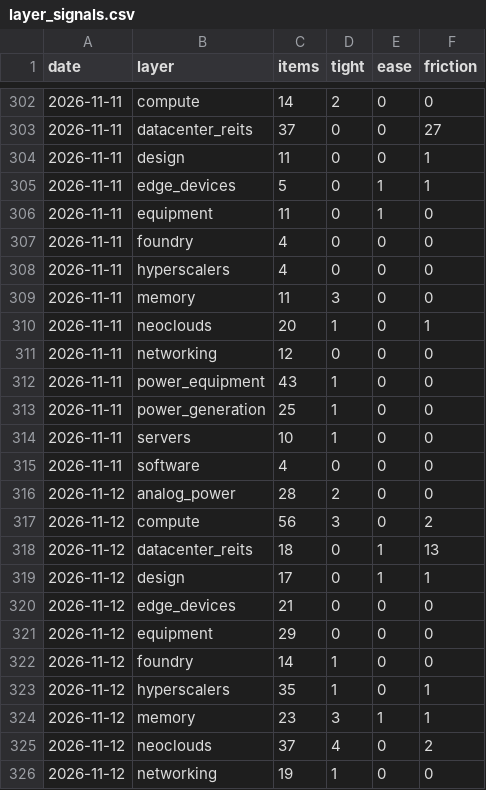
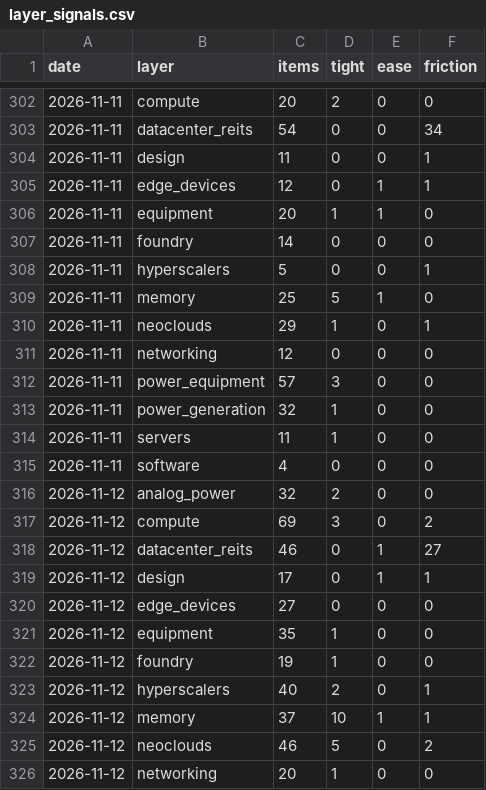
Before and after one commit to RoeyOkanin/ai-tracker, a CSV file: data/news/layer_signals.csv, drawn as a sheet; only a part is shown, gaps mark what is left out; the diff covers the shown part only.

```diff
--- a/data/news/layer_signals.csv
+++ b/data/news/layer_signals.csv
@@ -302,25 +302,25 @@ date,layer,items,tight,ease,friction
-2026-11-11,compute,14,2,0,0
-2026-11-11,datacenter_reits,37,0,0,27
+2026-11-11,compute,20,2,0,0
+2026-11-11,datacenter_reits,54,0,0,34
 2026-11-11,design,11,0,0,1
-2026-11-11,edge_devices,5,0,1,1
-2026-11-11,equipment,11,0,1,0
-2026-11-11,foundry,4,0,0,0
-2026-11-11,hyperscalers,4,0,0,0
-2026-11-11,memory,11,3,0,0
-2026-11-11,neoclouds,20,1,0,1
+2026-11-11,edge_devices,12,0,1,1
+2026-11-11,equipment,20,1,1,0
+2026-11-11,foundry,14,0,0,0
+2026-11-11,hyperscalers,5,0,0,1
+2026-11-11,memory,25,5,1,0
+2026-11-11,neoclouds,29,1,0,1
 2026-11-11,networking,12,0,0,0
-2026-11-11,power_equipment,43,1,0,0
-2026-11-11,power_generation,25,1,0,0
-2026-11-11,servers,10,1,0,0
+2026-11-11,power_equipment,57,3,0,0
+2026-11-11,power_generation,32,1,0,0
+2026-11-11,servers,11,1,0,0
 2026-11-11,software,4,0,0,0
-2026-11-12,analog_power,28,2,0,0
-2026-11-12,compute,56,3,0,2
-2026-11-12,datacenter_reits,18,0,1,13
+2026-11-12,analog_power,32,2,0,0
+2026-11-12,compute,69,3,0,2
+2026-11-12,datacenter_reits,46,0,1,27
 2026-11-12,design,17,0,1,1
-2026-11-12,edge_devices,21,0,0,0
-2026-11-12,equipment,29,0,0,0
-2026-11-12,foundry,14,1,0,0
-2026-11-12,hyperscalers,35,1,0,1
-2026-11-12,memory,23,3,1,1
-2026-11-12,neoclouds,37,4,0,2
-2026-11-12,networking,19,1,0,0
+2026-11-12,edge_devices,27,0,0,0
+2026-11-12,equipment,35,1,0,0
+2026-11-12,foundry,19,1,0,0
+2026-11-12,hyperscalers,40,2,0,1
+2026-11-12,memory,37,10,1,1
+2026-11-12,neoclouds,46,5,0,2
+2026-11-12,networking,20,1,0,0
```
Also changed, not shown: 32 edited cells elsewhere in this file, data/news/stock_signals.csv, docs/data/layers_history.csv, 7 other files.
